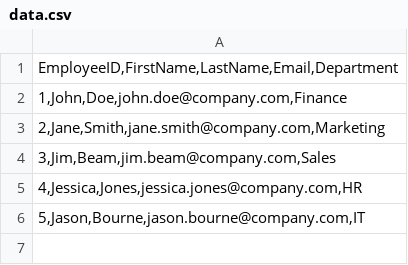
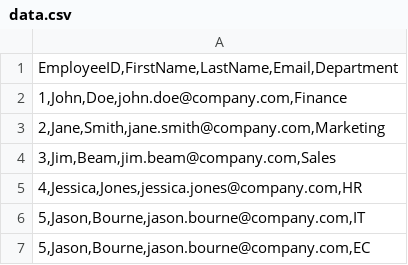
Before and after one commit to tngbi/dash, a CSV file: data.csv, drawn as a sheet.

Commit message:
Add one record

```diff
--- a/data.csv
+++ b/data.csv
@@ -6 +6,2 @@
 "5,Jason,Bourne,jason.bourne@company.com,IT"
+"5,Jason,Bourne,jason.bourne@company.com,EC"
```
